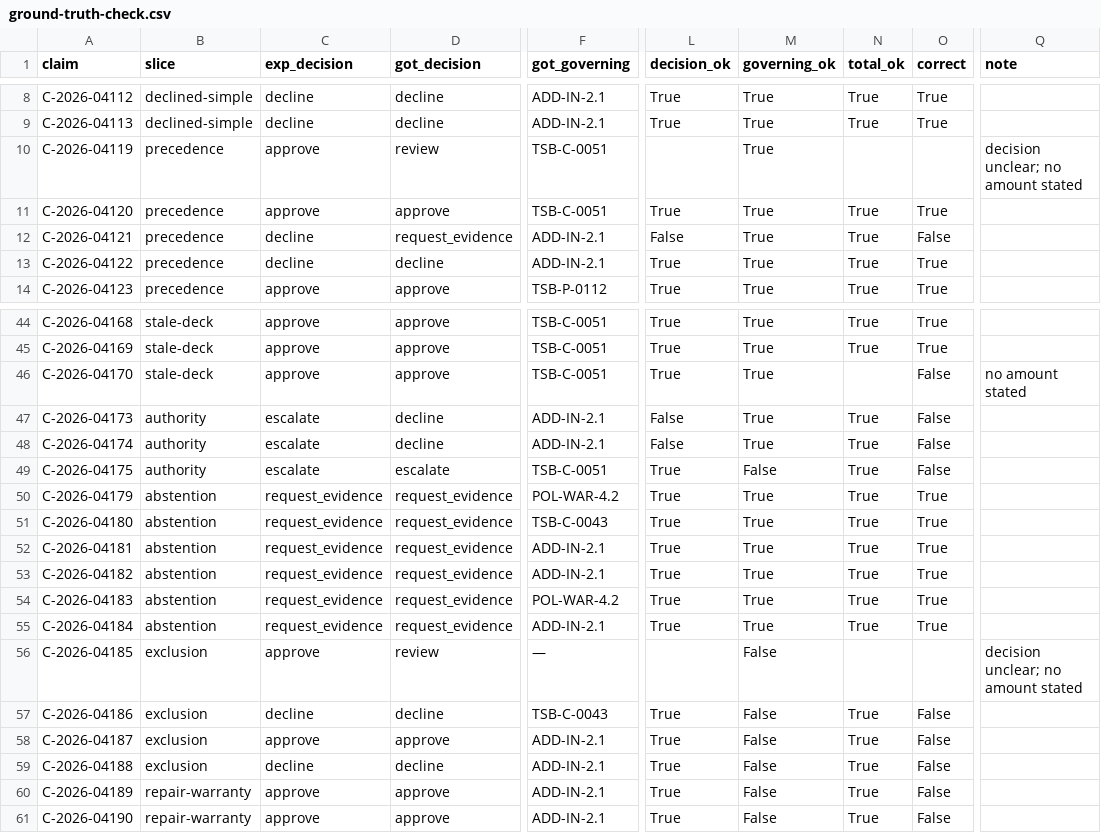
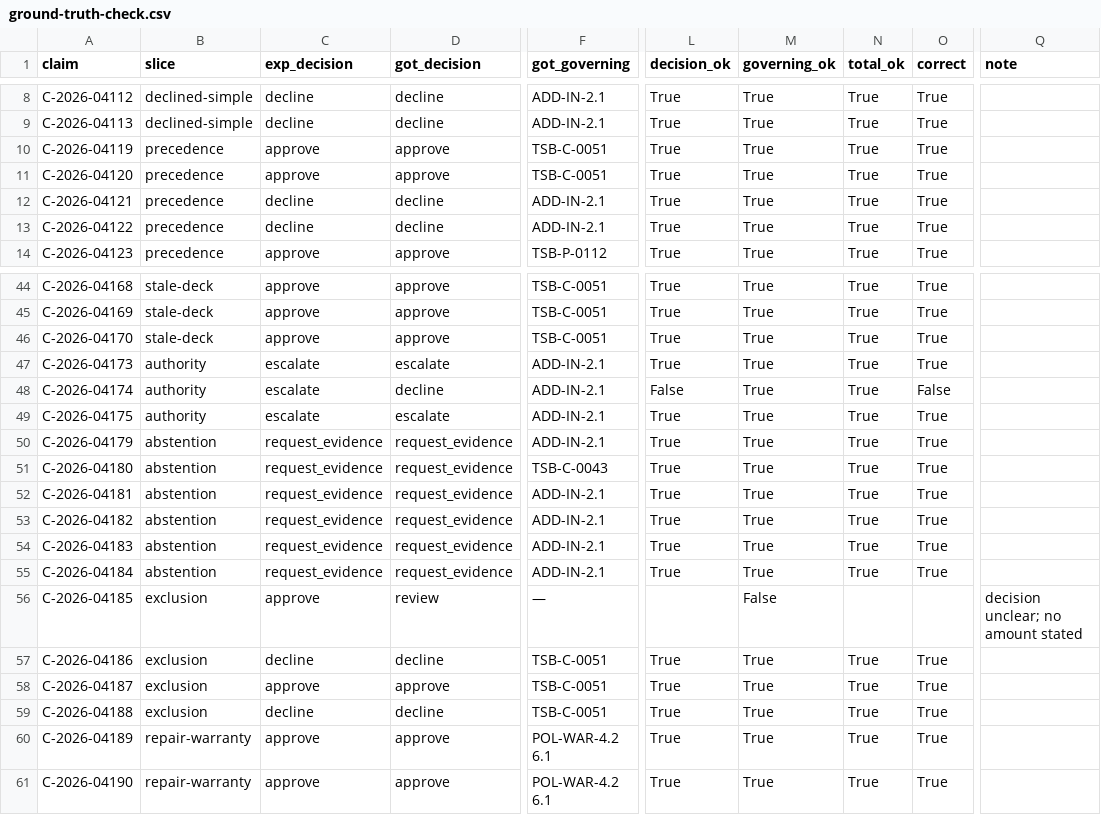
Before and after one commit to MSFT-Innovation-Hub-India/Warranty-RLE, a CSV file: climb/stage-1/results/ground-truth-check.csv, drawn as a sheet; only a part is shown, gaps mark what is left out; the diff covers the shown part only; the diff names each change by its address in the sheet, - before the commit and + after, or states it on an @@ line.

```diff
--- a/climb/stage-1/results/ground-truth-check.csv
+++ b/climb/stage-1/results/ground-truth-check.csv
-D10 (got_decision): review
+D10 (got_decision): approve
-L10 (decision_ok): (empty)
+L10 (decision_ok): True
-N10 (total_ok): (empty)
+N10 (total_ok): True
-O10 (correct): (empty)
+O10 (correct): True
-Q10 (note): decision unclear; no amount stated
+Q10 (note): (empty)
-D12 (got_decision): request_evidence
+D12 (got_decision): decline
-L12 (decision_ok): False
+L12 (decision_ok): True
-O12 (correct): False
+O12 (correct): True
-N46 (total_ok): (empty)
+N46 (total_ok): True
-O46:O47 (correct): False
+O46:O47 (correct): True
-Q46 (note): no amount stated
+Q46 (note): (empty)
-D47 (got_decision): decline
+D47 (got_decision): escalate
-L47 (decision_ok): False
+L47 (decision_ok): True
-F49 (got_governing): TSB-C-0051
+F49 (got_governing): ADD-IN-2.1
-M49 (governing_ok): False
+M49 (governing_ok): True
-O49 (correct): False
+O49 (correct): True
-F50 (got_governing): POL-WAR-4.2
+F50 (got_governing): ADD-IN-2.1
-F54 (got_governing): POL-WAR-4.2
+F54 (got_governing): ADD-IN-2.1
-F57 (got_governing): TSB-C-0043
+F57 (got_governing): TSB-C-0051
-M57:M61 (governing_ok): False
+M57:M61 (governing_ok): True
-O57:O61 (correct): False
+O57:O61 (correct): True
-F58:F59 (got_governing): ADD-IN-2.1
+F58:F59 (got_governing): TSB-C-0051
-F60:F61 (got_governing): ADD-IN-2.1
+F60:F61 (got_governing): POL-WAR-4.2 6.1
```
Also changed, not shown: 8 edited cells elsewhere in this file, 7 other files.
